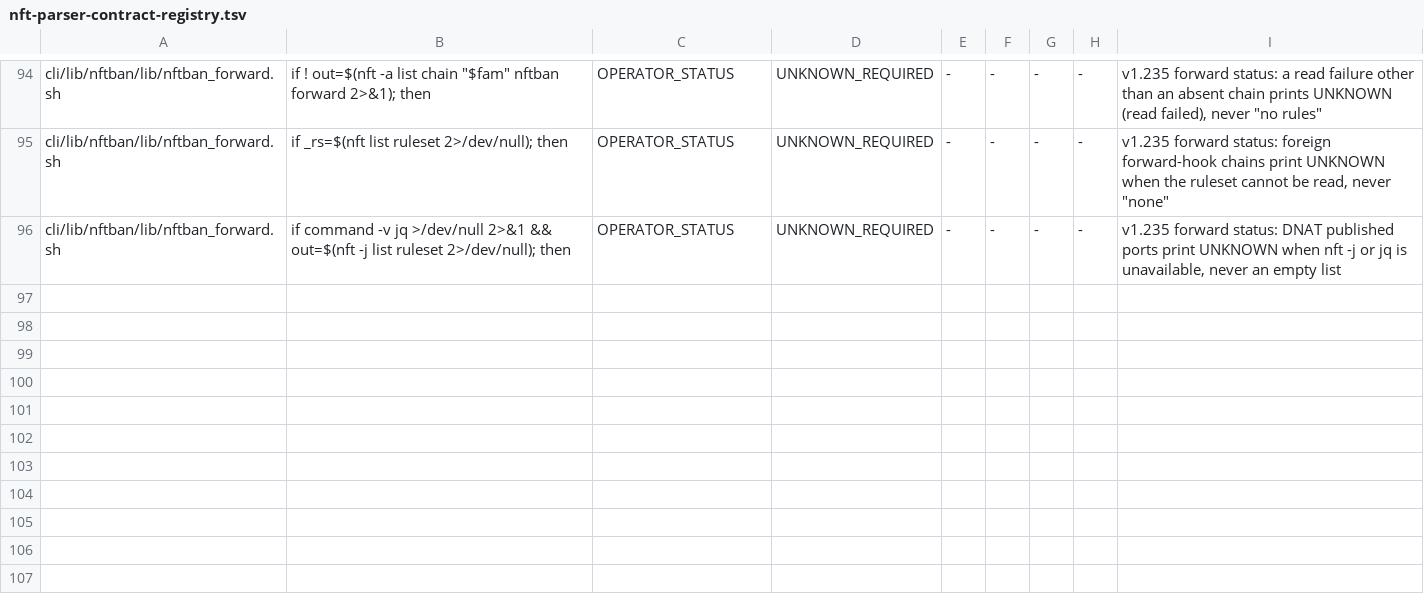
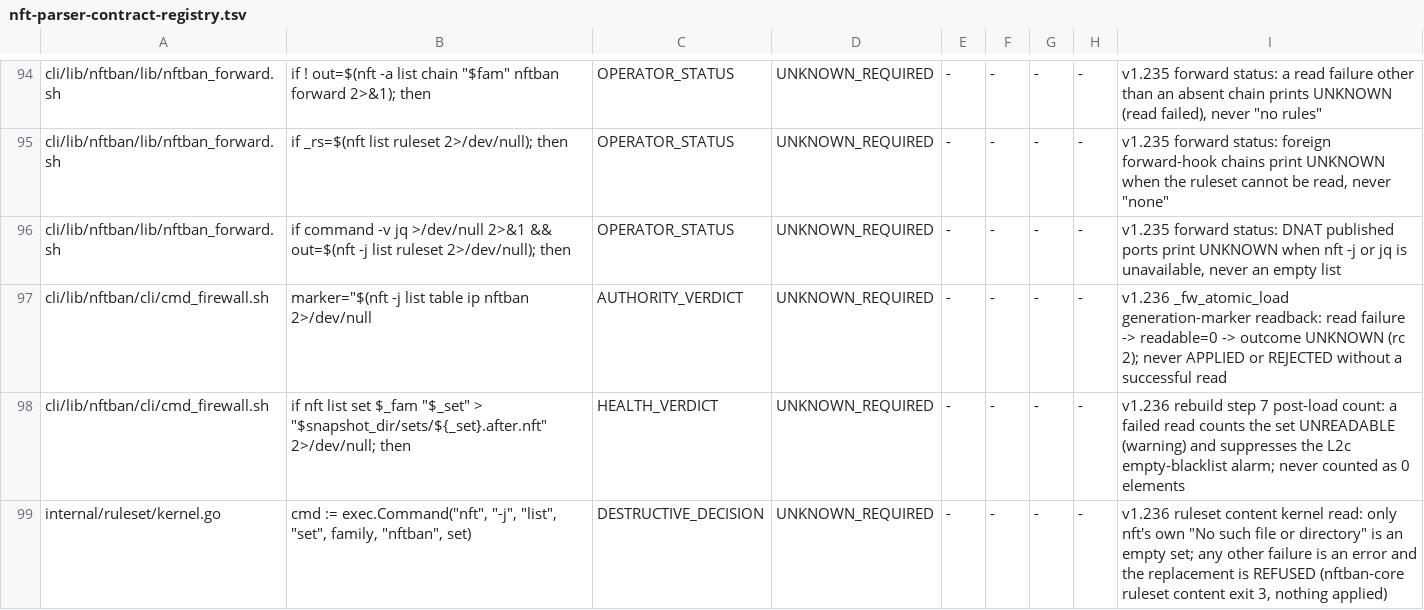
Before and after one commit to itcmsgr/nftban, a TSV file: scripts/ci/data/nft-parser-contract-registry.tsv, drawn as a sheet; only a part is shown, gaps mark what is left out.

Commit message:
fix(nft): every nft write outside nftband holds the write boundary (v1.236 Stage 2, design §3.3)
One helper, lib/nft_writers.sh (nftban_writers_acquire/_release, nftban_writers_run,
nftban_nft_write): LOCK_EX on /run/nftban/nft_writers.lock with the intent record and a
bounded wait (busy = rc 75, NOT applied). _fw_atomic_load uses it instead of its inline
copy. 16 shell files converted (CLI emergency writes, health fixes, maintenance SSH/SYNPROXY
rule surgery, zabbix, flush, commit-confirm rollback, restore, reset, ghost-table cleanup,
nft_fragment jumps and module teardown). Handle-read-then-write sequences run in ONE section
(*_held functions via nftban_writers_run, or acquire + 'nftban:held'). The legacy reload
branch's two schema-only loads now use _fw_atomic_load. Libraries are loaded with a builtin
path (no dirname), so a stripped PATH cannot break sourcing.

Gate: scripts/ci/check-nft-write-boundary.sh (B-1 converted files raw-write free, B-2 ratchet
at 18 = boot helpers + package scriptlets, still outstanding), wired in ci-architecture.

Fallout fixed on lab2 (candidate vs abdcd5cc vs adce54f3):
- rebuild step 7 post-load count: an unreadable set is UNKNOWN and no longer raises the
  empty-blacklist alarm (nft-parser-contract registry + pins updated for the new reads);
- nft_ipc_sync keeps the literal "quick":false form (set_apply_single_writer guard);
- EPIPE registry regenerated (stale nftban_sync.sh row from 6367fce8);
- test sandboxes give NFTBAN_RUN_DIR / load the real helper (commit_confirm, ghost_table,
  ipc_sync_coalesce, blacklist_range_roundtrip, l2a, restore_scoped, rebuild_atomic_rollback);
  nft_writer_authority and boot_projection B4 patterns follow the renamed calls.

```diff
--- a/scripts/ci/data/nft-parser-contract-registry.tsv
+++ b/scripts/ci/data/nft-parser-contract-registry.tsv
@@ -96 +96,4 @@ cli/lib/nftban/lib/nftban_forward.sh	if _rs=$(nft list ruleset 2>/dev/null); the
 cli/lib/nftban/lib/nftban_forward.sh	if command -v jq >/dev/null 2>&1 && out=$(nft -j list ruleset 2>/dev/null); then	OPERATOR_STATUS	UNKNOWN_REQUIRED	-	-	-	-	v1.235 forward status: DNAT published ports print UNKNOWN when nft -j or jq is unavailable, never an empty list
+cli/lib/nftban/cli/cmd_firewall.sh	marker="$(nft -j list table ip nftban 2>/dev/null	AUTHORITY_VERDICT	UNKNOWN_REQUIRED	-	-	-	-	v1.236 _fw_atomic_load generation-marker readback: read failure -> readable=0 -> outcome UNKNOWN (rc 2); never APPLIED or REJECTED without a successful read
+cli/lib/nftban/cli/cmd_firewall.sh	if nft list set $_fam "$_set" > "$snapshot_dir/sets/${_set}.after.nft" 2>/dev/null; then	HEALTH_VERDICT	UNKNOWN_REQUIRED	-	-	-	-	v1.236 rebuild step 7 post-load count: a failed read counts the set UNREADABLE (warning) and suppresses the L2c empty-blacklist alarm; never counted as 0 elements
+internal/ruleset/kernel.go	cmd := exec.Command("nft", "-j", "list", "set", family, "nftban", set)	DESTRUCTIVE_DECISION	UNKNOWN_REQUIRED	-	-	-	-	v1.236 ruleset content kernel read: only nft's own "No such file or directory" is an empty set; any other failure is an error and the replacement is REFUSED (nftban-core ruleset content exit 3, nothing applied)
```
Also changed, not shown: scripts/ci/data/nft-parser-sites.tsv, scripts/ci/data/pipefail-epipe-exposure-registry.tsv, 31 other files.
